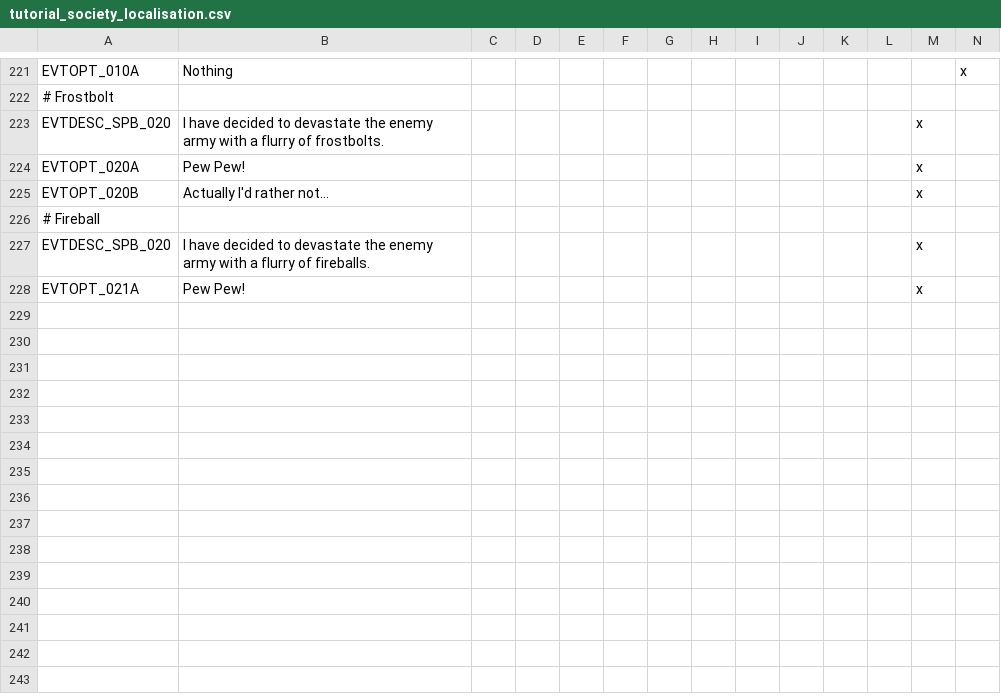
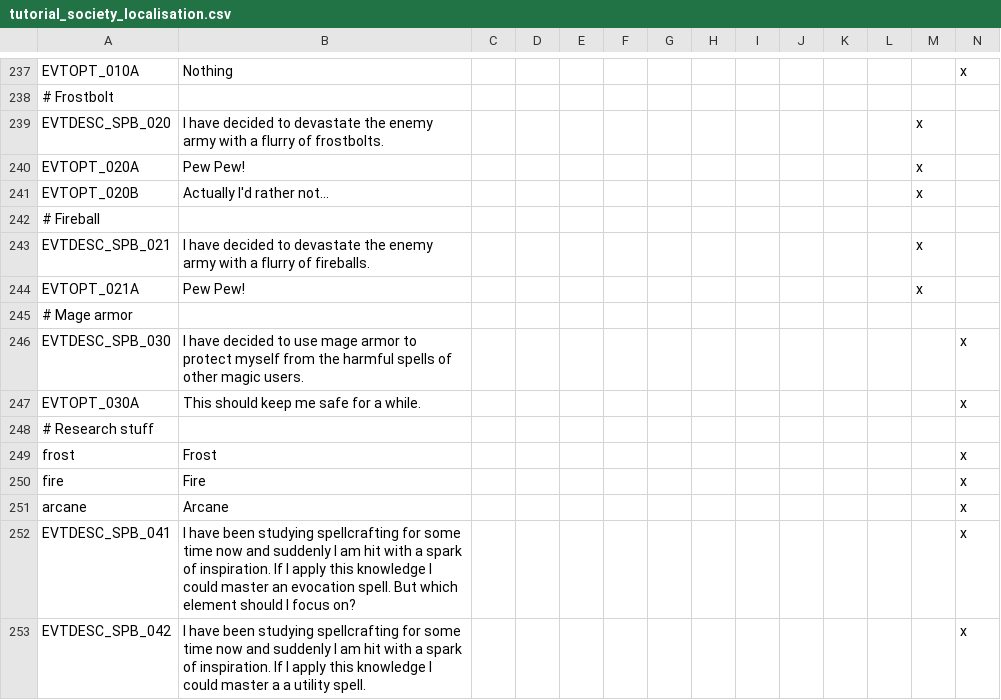
Before and after one commit to Tetris-djinn/kirin_tor, a CSV file: localisation/tutorial_society_localisation.csv, drawn as a sheet; only a part is shown, gaps mark what is left out; addresses are those after the commit; rows hold the shown columns only; the diff covers the shown part only; the diff names each change by its address in the sheet, - before the commit and + after, or states it on an @@ line.

Commit message:
Added spellbook logic and mage armor

```diff
--- a/localisation/tutorial_society_localisation.csv
+++ b/localisation/tutorial_society_localisation.csv
-A243: EVTDESC_SPB_020
+A243: EVTDESC_SPB_021
+row 245: # Mage armor
+row 246: EVTDESC_SPB_030 | I have decided to use mage armor to protect myself from the harmful spells of other magic users. |  |  |  |  |  |  |  |  |  |  |  | x
+row 247: EVTOPT_030A | This should keep me safe for a while. |  |  |  |  |  |  |  |  |  |  |  | x
+row 248: # Research stuff
+row 249: frost | Frost |  |  |  |  |  |  |  |  |  |  |  | x
+row 250: fire | Fire |  |  |  |  |  |  |  |  |  |  |  | x
+row 251: arcane | Arcane |  |  |  |  |  |  |  |  |  |  |  | x
+row 252: EVTDESC_SPB_041 | I have been studying spellcrafting for some time now and suddenly I am hit with a spark of inspiration. If I apply this knowledge I could master an evocation spell. But which element should I focus on? |  |  |  |  |  |  |  |  |  |  |  | x
+row 253: EVTDESC_SPB_042 | I have been studying spellcrafting for some time now and suddenly I am hit with a spark of inspiration. If I apply this knowledge I could master a a utility spell. |  |  |  |  |  |  |  |  |  |  |  | x
```
Also changed, not shown: 16 added rows elsewhere in this file, 6 other files.
